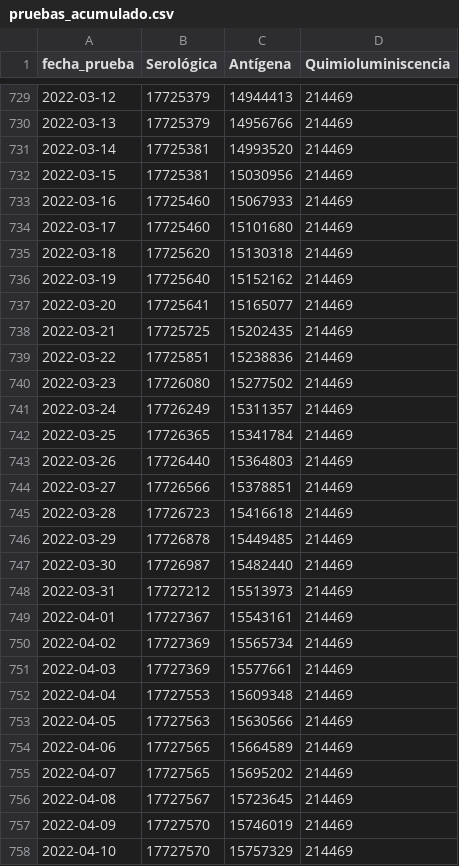
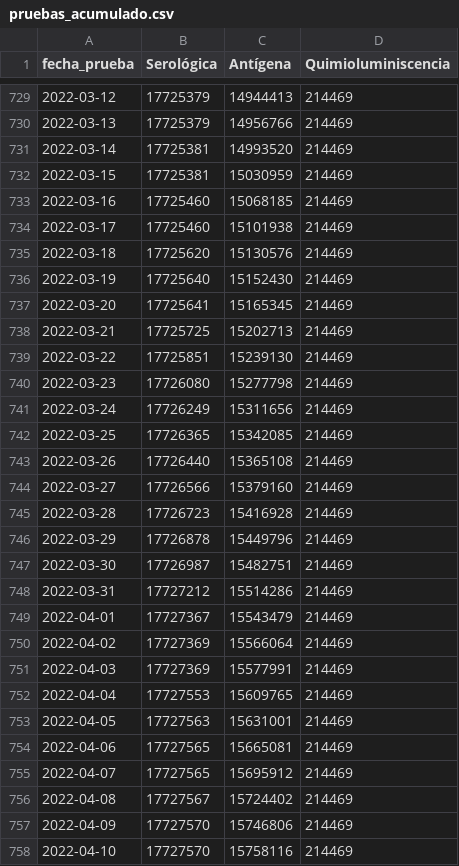
Before and after one commit to annaabsi/git-scraper-covid19, a CSV file: resultados/pruebas_acumulado.csv, drawn as a sheet; only a part is shown, gaps mark what is left out; the diff covers the shown part only.

```diff
--- a/resultados/pruebas_acumulado.csv
+++ b/resultados/pruebas_acumulado.csv
@@ -731,28 +731,28 @@ fecha_prueba,Serológica,Antígena,Quimioluminiscencia
 2022-03-14,17725381,14993520,214469
-2022-03-15,17725381,15030956,214469
-2022-03-16,17725460,15067933,214469
-2022-03-17,17725460,15101680,214469
-2022-03-18,17725620,15130318,214469
-2022-03-19,17725640,15152162,214469
-2022-03-20,17725641,15165077,214469
-2022-03-21,17725725,15202435,214469
-2022-03-22,17725851,15238836,214469
-2022-03-23,17726080,15277502,214469
-2022-03-24,17726249,15311357,214469
-2022-03-25,17726365,15341784,214469
-2022-03-26,17726440,15364803,214469
-2022-03-27,17726566,15378851,214469
-2022-03-28,17726723,15416618,214469
-2022-03-29,17726878,15449485,214469
-2022-03-30,17726987,15482440,214469
-2022-03-31,17727212,15513973,214469
-2022-04-01,17727367,15543161,214469
-2022-04-02,17727369,15565734,214469
-2022-04-03,17727369,15577661,214469
-2022-04-04,17727553,15609348,214469
-2022-04-05,17727563,15630566,214469
-2022-04-06,17727565,15664589,214469
-2022-04-07,17727565,15695202,214469
-2022-04-08,17727567,15723645,214469
-2022-04-09,17727570,15746019,214469
-2022-04-10,17727570,15757329,214469
+2022-03-15,17725381,15030959,214469
+2022-03-16,17725460,15068185,214469
+2022-03-17,17725460,15101938,214469
+2022-03-18,17725620,15130576,214469
+2022-03-19,17725640,15152430,214469
+2022-03-20,17725641,15165345,214469
+2022-03-21,17725725,15202713,214469
+2022-03-22,17725851,15239130,214469
+2022-03-23,17726080,15277798,214469
+2022-03-24,17726249,15311656,214469
+2022-03-25,17726365,15342085,214469
+2022-03-26,17726440,15365108,214469
+2022-03-27,17726566,15379160,214469
+2022-03-28,17726723,15416928,214469
+2022-03-29,17726878,15449796,214469
+2022-03-30,17726987,15482751,214469
+2022-03-31,17727212,15514286,214469
+2022-04-01,17727367,15543479,214469
+2022-04-02,17727369,15566064,214469
+2022-04-03,17727369,15577991,214469
+2022-04-04,17727553,15609765,214469
+2022-04-05,17727563,15631001,214469
+2022-04-06,17727565,15665081,214469
+2022-04-07,17727565,15695912,214469
+2022-04-08,17727567,15724402,214469
+2022-04-09,17727570,15746806,214469
+2022-04-10,17727570,15758116,214469
```
Also changed, not shown: 1 added row and 19 edited cells elsewhere in this file, resultados/pruebas.csv, resultados/pruebas_antigeno.csv, 5 other files.
